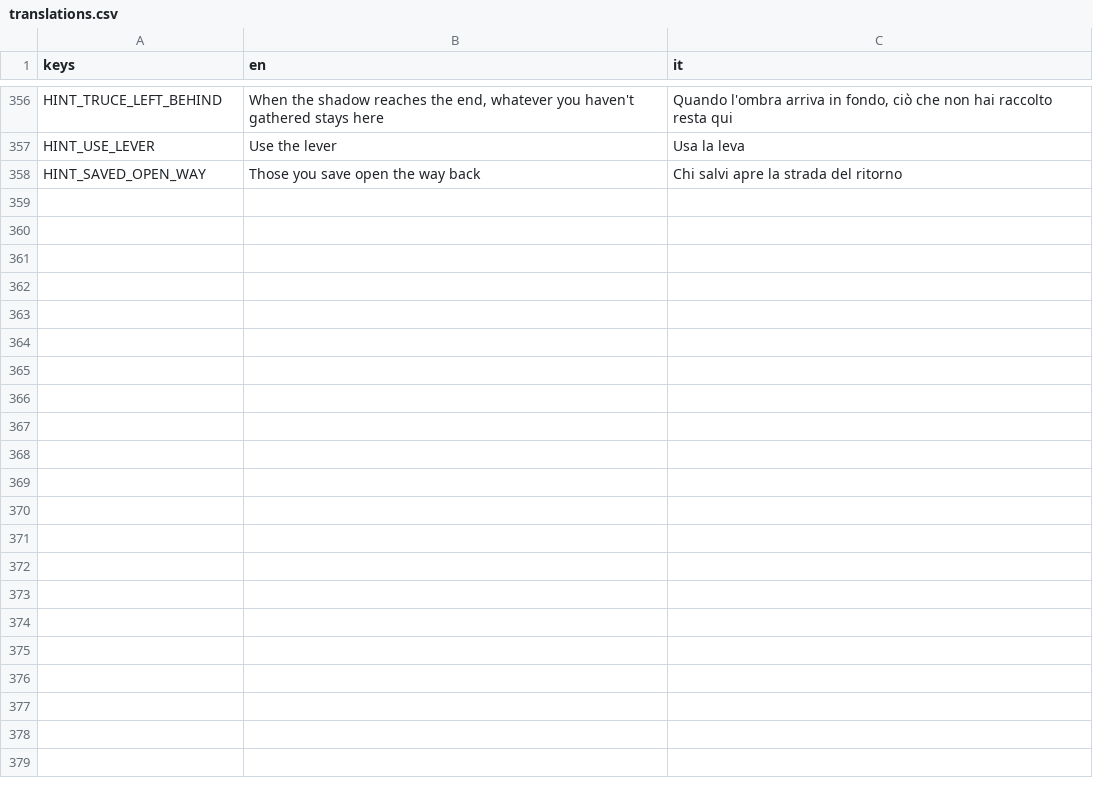
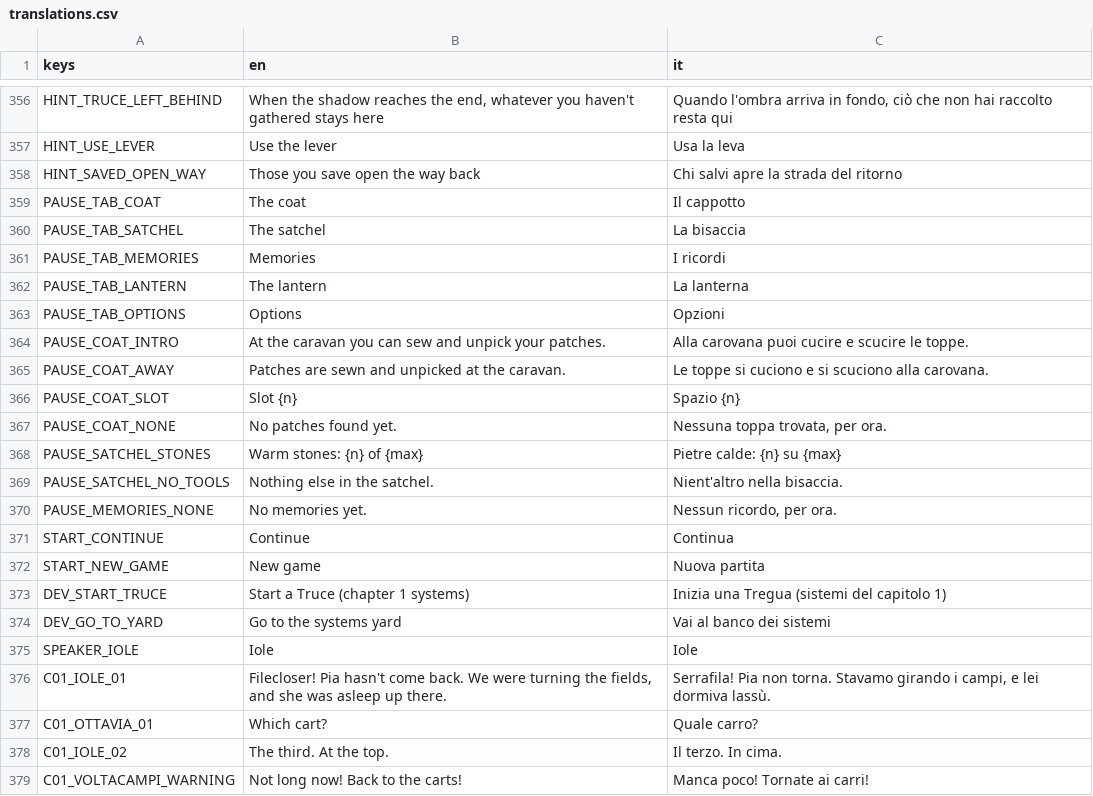
Before and after one commit to zero-state-studio/the-last-caravan, a CSV file: localization/translations.csv, drawn as a sheet; only a part is shown, gaps mark what is left out.

```diff
--- a/localization/translations.csv
+++ b/localization/translations.csv
@@ -358 +358,22 @@ HINT_USE_LEVER,Use the lever,Usa la leva
 HINT_SAVED_OPEN_WAY,Those you save open the way back,Chi salvi apre la strada del ritorno
+PAUSE_TAB_COAT,The coat,Il cappotto
+PAUSE_TAB_SATCHEL,The satchel,La bisaccia
+PAUSE_TAB_MEMORIES,Memories,I ricordi
+PAUSE_TAB_LANTERN,The lantern,La lanterna
+PAUSE_TAB_OPTIONS,Options,Opzioni
+PAUSE_COAT_INTRO,At the caravan you can sew and unpick your patches.,Alla carovana puoi cucire e scucire le toppe.
+PAUSE_COAT_AWAY,Patches are sewn and unpicked at the caravan.,Le toppe si cuciono e si scuciono alla carovana.
+PAUSE_COAT_SLOT,Slot {n},Spazio {n}
+PAUSE_COAT_NONE,No patches found yet.,"Nessuna toppa trovata, per ora."
+PAUSE_SATCHEL_STONES,Warm stones: {n} of {max},Pietre calde: {n} su {max}
+PAUSE_SATCHEL_NO_TOOLS,Nothing else in the satchel.,Nient'altro nella bisaccia.
+PAUSE_MEMORIES_NONE,No memories yet.,"Nessun ricordo, per ora."
+START_CONTINUE,Continue,Continua
+START_NEW_GAME,New game,Nuova partita
+DEV_START_TRUCE,Start a Truce (chapter 1 systems),Inizia una Tregua (sistemi del capitolo 1)
+DEV_GO_TO_YARD,Go to the systems yard,Vai al banco dei sistemi
+SPEAKER_IOLE,Iole,Iole
+C01_IOLE_01,"Filecloser! Pia hasn't come back. We were turning the fields, and she was asleep up there.","Serrafila! Pia non torna. Stavamo girando i campi, e lei dormiva lassù."
+C01_OTTAVIA_01,Which cart?,Quale carro?
+C01_IOLE_02,The third. At the top.,Il terzo. In cima.
+C01_VOLTACAMPI_WARNING,Not long now! Back to the carts!,Manca poco! Tornate ai carri!
```
Also changed, not shown: 45 other files.
